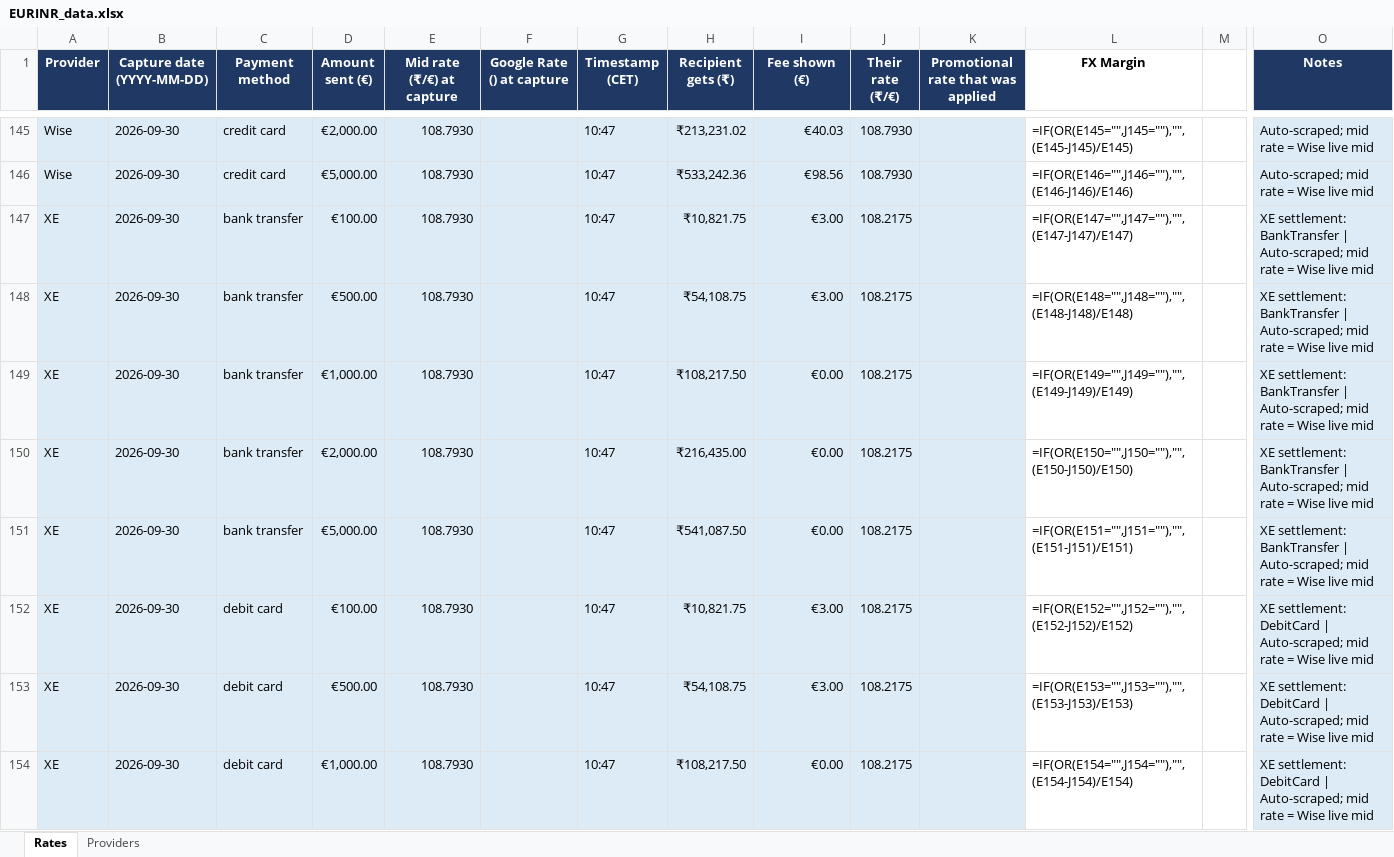
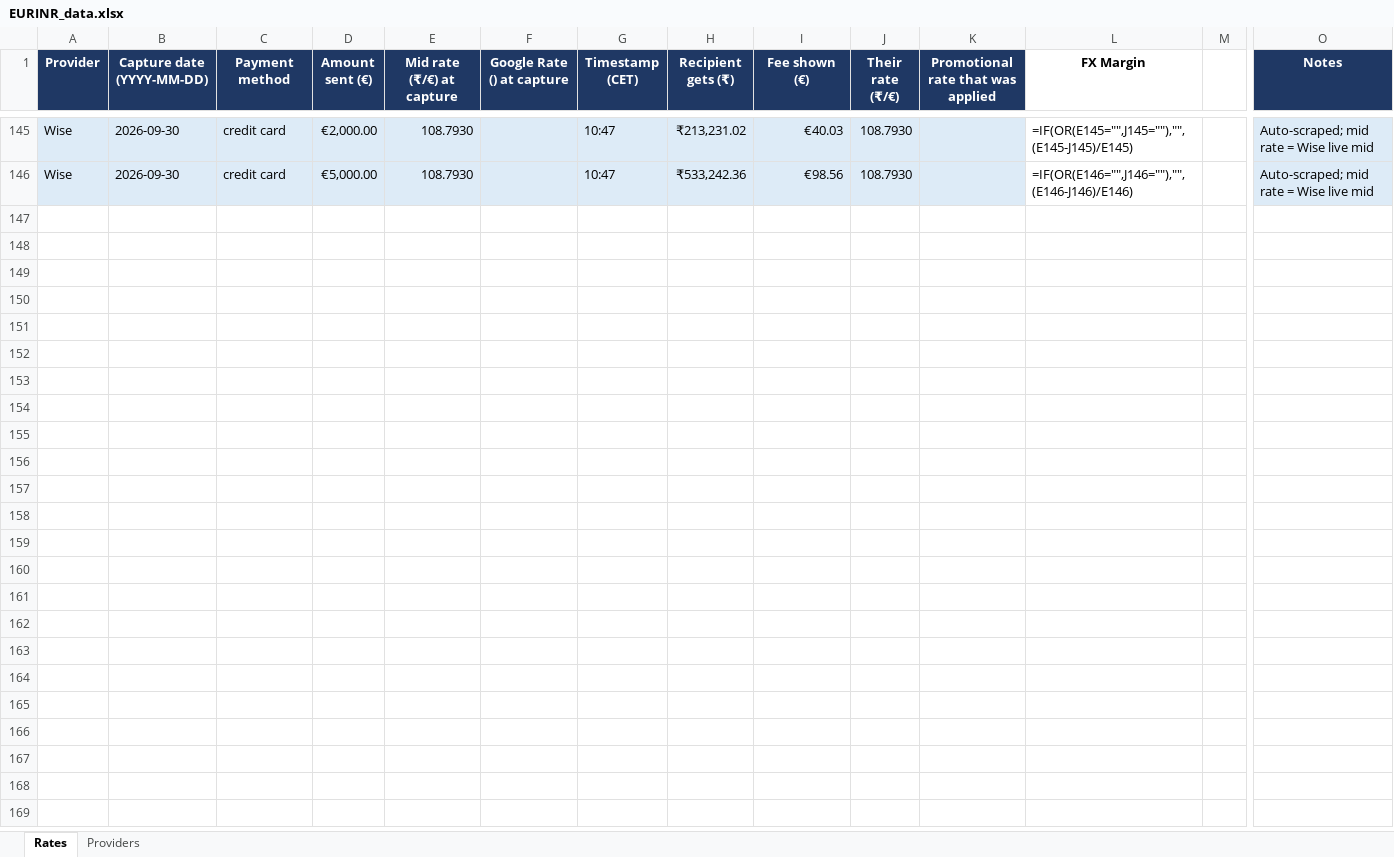
Before and after one commit to berlinisntdead-a11y/EURINR_old, an Excel workbook: data/EURINR_data.xlsx, sheet Rates, drawn as a sheet; only a part is shown, gaps mark what is left out; values as stored, in another font and other column widths than the file's, no borders; formulas without a stored value are shown as written; rows hold the shown columns only; the diff covers the shown part only; the diff names each change by its address in the sheet, - before the commit and + after, or states it on an @@ line.

```diff
--- a/data/EURINR_data.xlsx (sheet Rates)
+++ b/data/EURINR_data.xlsx (sheet Rates)
-row 147: XE | 2026-09-30 | bank transfer | €100.00 | 108.7930 |  | 10:47 | ₹10,821.75 | €3.00 | 108.2175 |  | =IF(OR(E147="",J147=""),"",(E147-J147)/E147) |  | XE settlement: BankTransfer | Auto-scraped; mid rate = Wise live mid
-row 148: XE | 2026-09-30 | bank transfer | €500.00 | 108.7930 |  | 10:47 | ₹54,108.75 | €3.00 | 108.2175 |  | =IF(OR(E148="",J148=""),"",(E148-J148)/E148) |  | XE settlement: BankTransfer | Auto-scraped; mid rate = Wise live mid
-row 149: XE | 2026-09-30 | bank transfer | €1,000.00 | 108.7930 |  | 10:47 | ₹108,217.50 | €0.00 | 108.2175 |  | =IF(OR(E149="",J149=""),"",(E149-J149)/E149) |  | XE settlement: BankTransfer | Auto-scraped; mid rate = Wise live mid
-row 150: XE | 2026-09-30 | bank transfer | €2,000.00 | 108.7930 |  | 10:47 | ₹216,435.00 | €0.00 | 108.2175 |  | =IF(OR(E150="",J150=""),"",(E150-J150)/E150) |  | XE settlement: BankTransfer | Auto-scraped; mid rate = Wise live mid
-row 151: XE | 2026-09-30 | bank transfer | €5,000.00 | 108.7930 |  | 10:47 | ₹541,087.50 | €0.00 | 108.2175 |  | =IF(OR(E151="",J151=""),"",(E151-J151)/E151) |  | XE settlement: BankTransfer | Auto-scraped; mid rate = Wise live mid
-row 152: XE | 2026-09-30 | debit card | €100.00 | 108.7930 |  | 10:47 | ₹10,821.75 | €3.00 | 108.2175 |  | =IF(OR(E152="",J152=""),"",(E152-J152)/E152) |  | XE settlement: DebitCard | Auto-scraped; mid rate = Wise live mid
-row 153: XE | 2026-09-30 | debit card | €500.00 | 108.7930 |  | 10:47 | ₹54,108.75 | €3.00 | 108.2175 |  | =IF(OR(E153="",J153=""),"",(E153-J153)/E153) |  | XE settlement: DebitCard | Auto-scraped; mid rate = Wise live mid
-row 154: XE | 2026-09-30 | debit card | €1,000.00 | 108.7930 |  | 10:47 | ₹108,217.50 | €0.00 | 108.2175 |  | =IF(OR(E154="",J154=""),"",(E154-J154)/E154) |  | XE settlement: DebitCard | Auto-scraped; mid rate = Wise live mid
```
Also changed, not shown: 7 removed rows elsewhere in this sheet, 2 other files.
